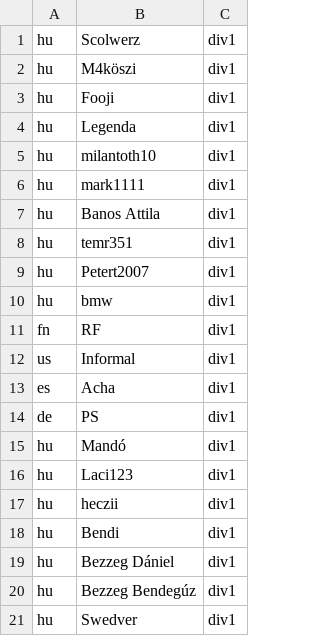
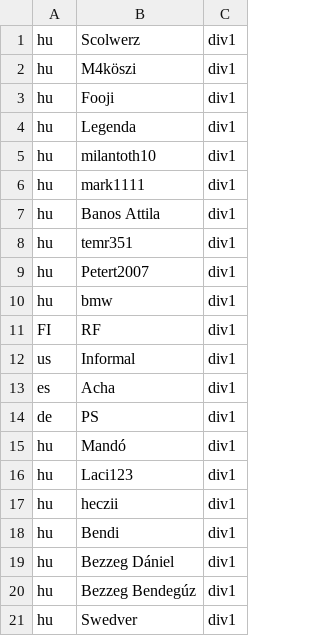
Before and after one commit to rajtvonal/season2, a CSV file: database/F1/drivers.csv, drawn as a sheet.

```diff
--- a/database/F1/drivers.csv
+++ b/database/F1/drivers.csv
@@ -10,3 +10,3 @@ hu,Petert2007,div1
 hu,bmw,div1
-fn,RF,div1
+FI,RF,div1
 us,Informal,div1
```
Also changed, not shown: 2 other files.
